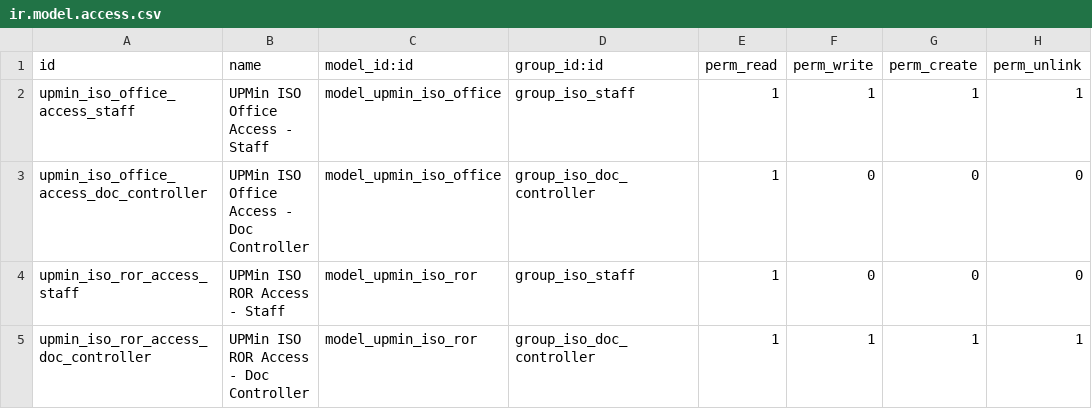
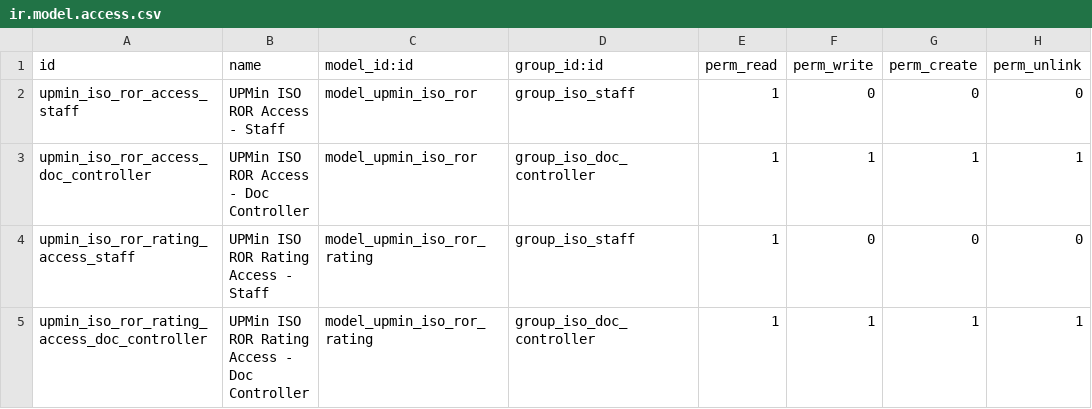
Before and after one commit to cjPoledo/odoo, a CSV file: dev/upmin_iso/security/ir.model.access.csv, drawn as a sheet; only a part is shown; the shorter side is filled out with more unchanged rows; the diff names each change by its address in the sheet, - before the commit and + after, or states it on an @@ line.

Commit message:
[FIX] removed old office model

```diff
--- a/dev/upmin_iso/security/ir.model.access.csv
+++ b/dev/upmin_iso/security/ir.model.access.csv
-row 2: upmin_iso_office_access_staff | UPMin ISO Office Access - Staff | model_upmin_iso_office | group_iso_staff | 1 | 1 | 1 | 1
-row 3: upmin_iso_office_access_doc_controller | UPMin ISO Office Access - Doc Controller | model_upmin_iso_office | group_iso_doc_controller | 1 | 0 | 0 | 0
```
Also changed, not shown: 7 other files.
